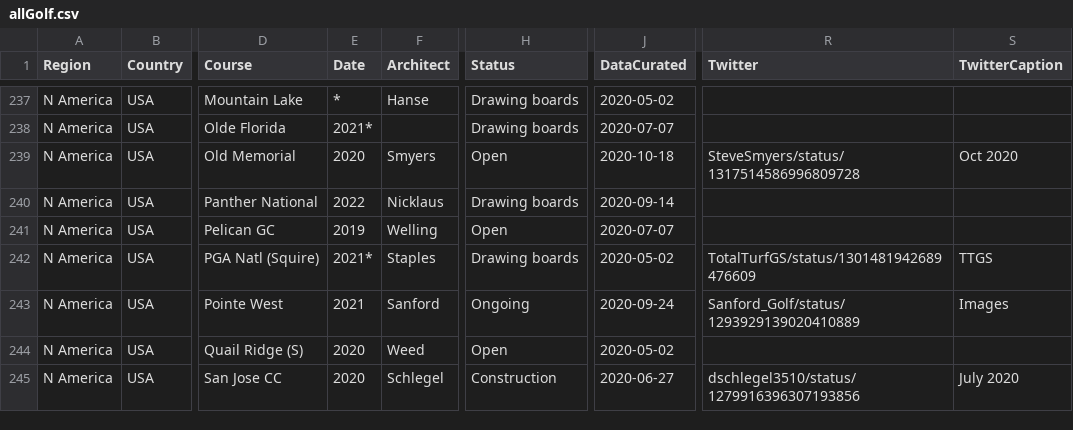
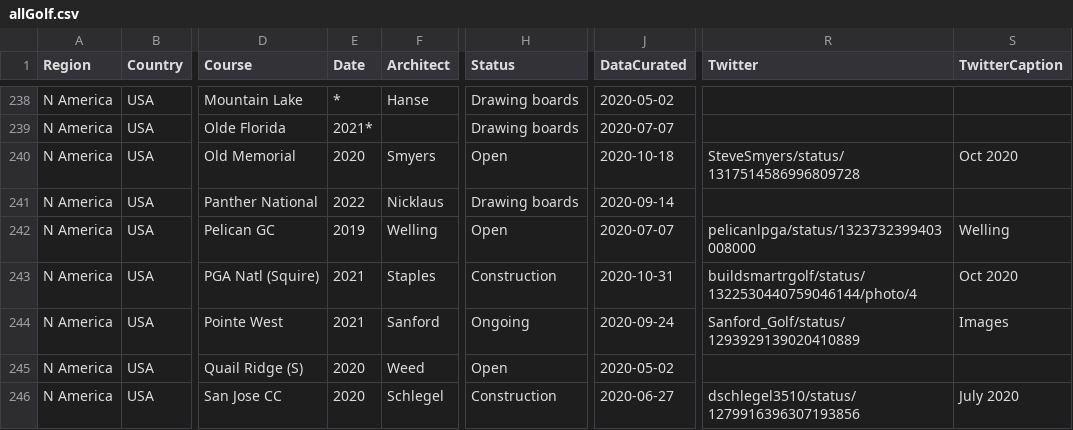
Before and after one commit to thomasvbrown/fescue.github.io, a CSV file: _data/allGolf.csv, drawn as a sheet; only a part is shown, gaps mark what is left out; addresses are those after the commit; the diff covers the shown part only; the diff names each change by its address in the sheet, - before the commit and + after, or states it on an @@ line.

```diff
--- a/_data/allGolf.csv
+++ b/_data/allGolf.csv
-R242 (Twitter): (empty)
+R242 (Twitter): pelicanlpga/status/1323732399403008000
-S242 (TwitterCaption): (empty)
+S242 (TwitterCaption): Welling
-E243 (Date): 2021*
+E243 (Date): 2021
-H243 (Status): Drawing boards
+H243 (Status): Construction
-J243 (DataCurated): 2020-05-02
+J243 (DataCurated): 2020-10-31
-R243 (Twitter): TotalTurfGS/status/1301481942689476609
+R243 (Twitter): buildsmartrgolf/status/1322530440759046144/photo/4
-S243 (TwitterCaption): TTGS
+S243 (TwitterCaption): Oct 2020
```
Also changed, not shown: 4 added rows and 49 edited cells elsewhere in this file.
